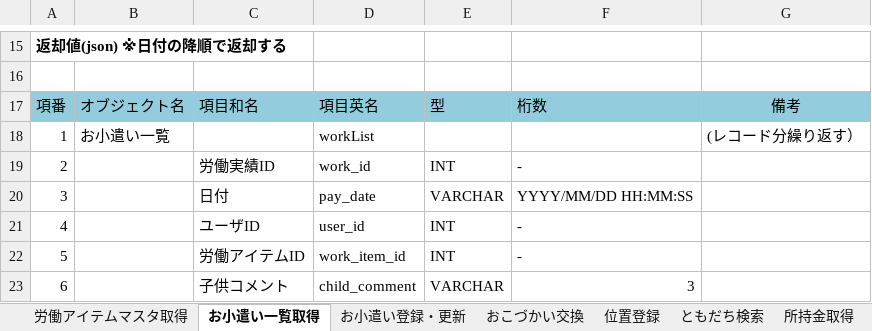
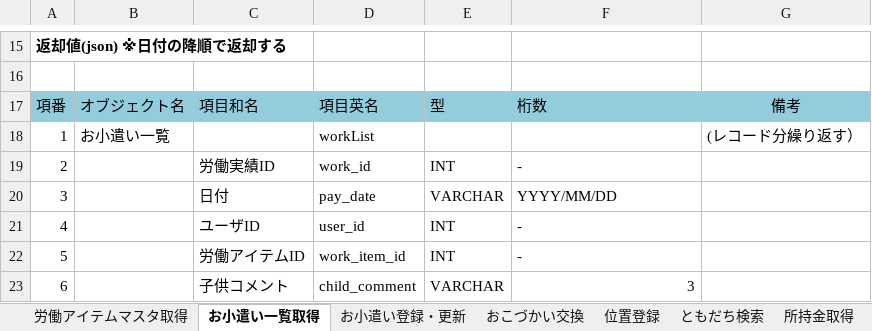
Before and after one commit to TetsujiFurukawa/mobile-app-hackathon2018, an Excel workbook: 01.document/01.設計書/API定義書.xlsx, sheet お小遣い一覧取得, drawn as a sheet; only a part is shown, gaps mark what is left out; values as stored, in another font and other column widths than the file's, no borders; charts and pictures not drawn; the diff names each change by its address in the sheet, - before the commit and + after, or states it on an @@ line.

```diff
--- a/01.document/01.設計書/API定義書.xlsx (sheet お小遣い一覧取得)
+++ b/01.document/01.設計書/API定義書.xlsx (sheet お小遣い一覧取得)
-F20: YYYY/MM/DD HH:MM:SS
+F20: YYYY/MM/DD
```
Also changed, not shown: sheet ともだち検索, charts or pictures, 01.document/01.設計書/DB定義書.xlsx, 26 other files.
